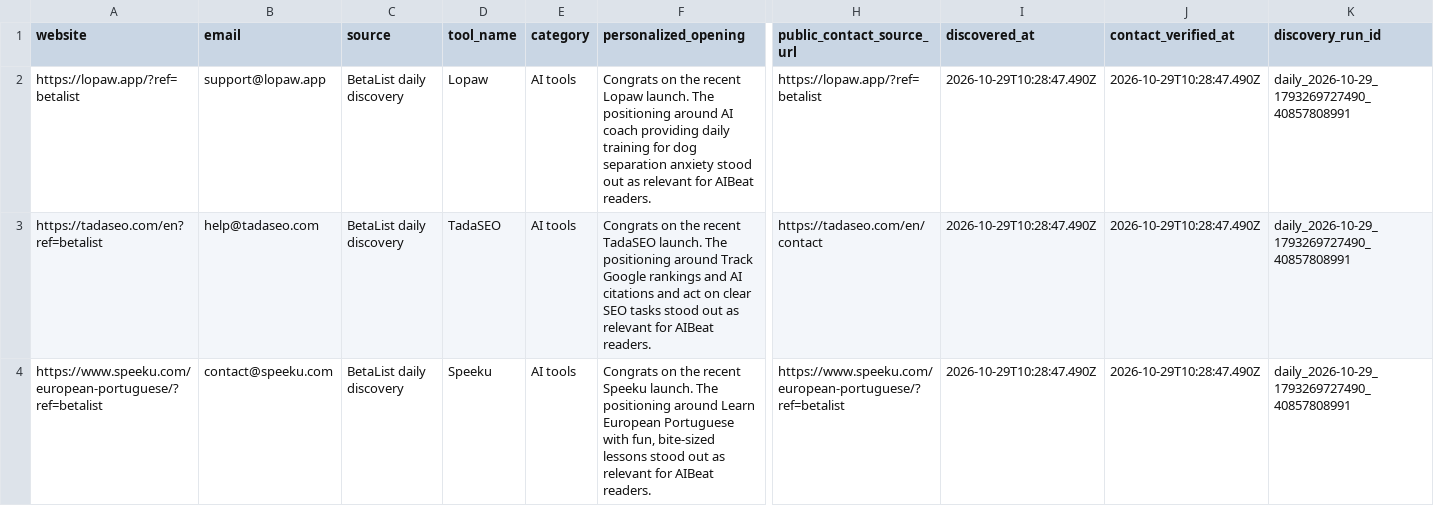
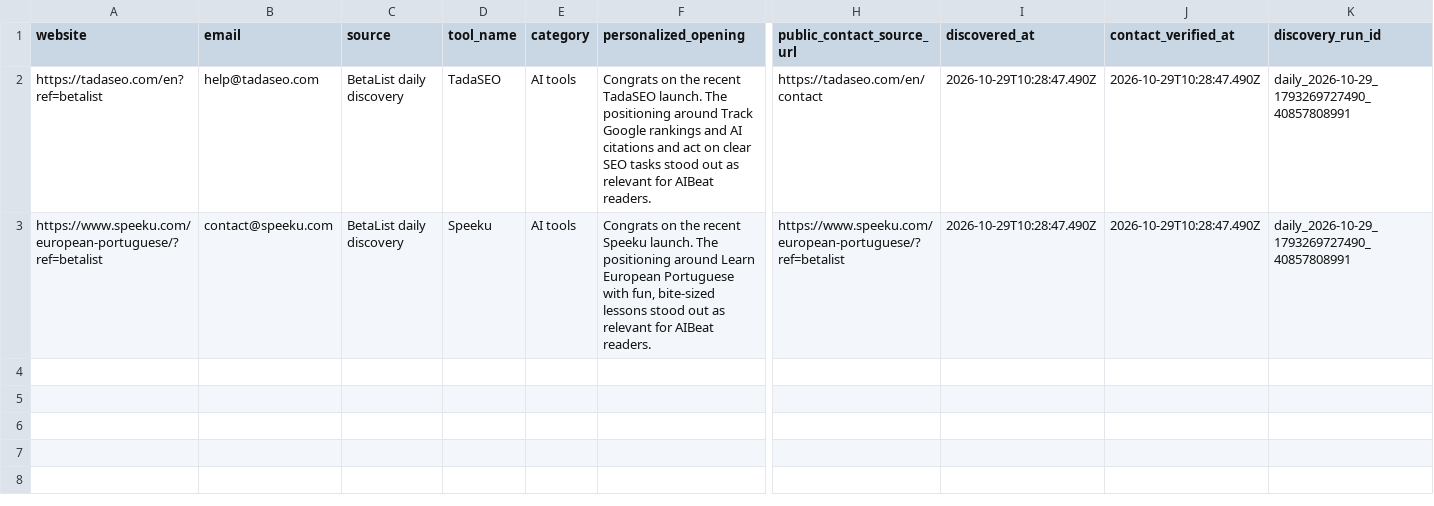
Before and after one commit to Elementexperts/aibeat, a CSV file: data/outreach/daily-manual-leads.csv, drawn as a sheet; only a part is shown, gaps mark what is left out; rows hold the shown columns only; the diff names each change by its address in the sheet, - before the commit and + after, or states it on an @@ line.

```diff
--- a/data/outreach/daily-manual-leads.csv
+++ b/data/outreach/daily-manual-leads.csv
-row 2: https://lopaw.app/?ref=betalist | support@lopaw.app | BetaList daily discovery | Lopaw | AI tools | Congrats on the recent Lopaw launch. The positioning around AI coach providing daily training for dog separation anxiety stood out as relevant for AIBeat readers. | https://lopaw.app/?ref=betalist | 2026-10-29T10:28:47.490Z | 2026-10-29T10:28:47.490Z | daily_2026-10-29_1793269727490_40857808991
```
Also changed, not shown: data/outreach/daily-manual-leads.history.csv, 1 other file.
